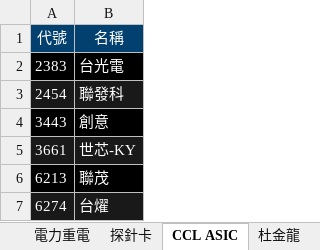
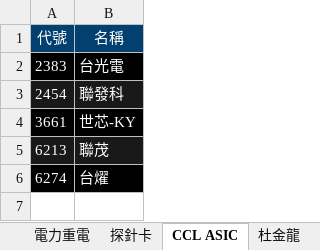
Before and after one commit to ONicole0101/Gold, an Excel workbook: Allcsv/GoldSheet.xlsx, sheet CCL ASIC, drawn as a sheet; values as stored, in another font and other column widths than the file's, no borders; charts and pictures not drawn; removed rows and columns are numbered as before the commit, all else as after; the diff names each change by its address in the sheet, - before the commit and + after, or states it on an @@ line.

```diff
--- a/Allcsv/GoldSheet.xlsx (sheet CCL ASIC)
+++ b/Allcsv/GoldSheet.xlsx (sheet CCL ASIC)
-row 4: 3443 | 創意
-A4:B4 fill: #191919
+A4:B4 fill: #000000
-A5:B5 fill: #000000
+A5:B5 fill: #191919
-A6:B6 fill: #191919
+A6:B6 fill: #000000
```
Also changed, not shown: sheet 燕俐, sheet 低軌衛星, sheet 1.留意賣, sheet 蔡明翰, sheet 謝金河, sheet 蜀芳, 1 more sheet, other sheet tabs, charts or pictures.
